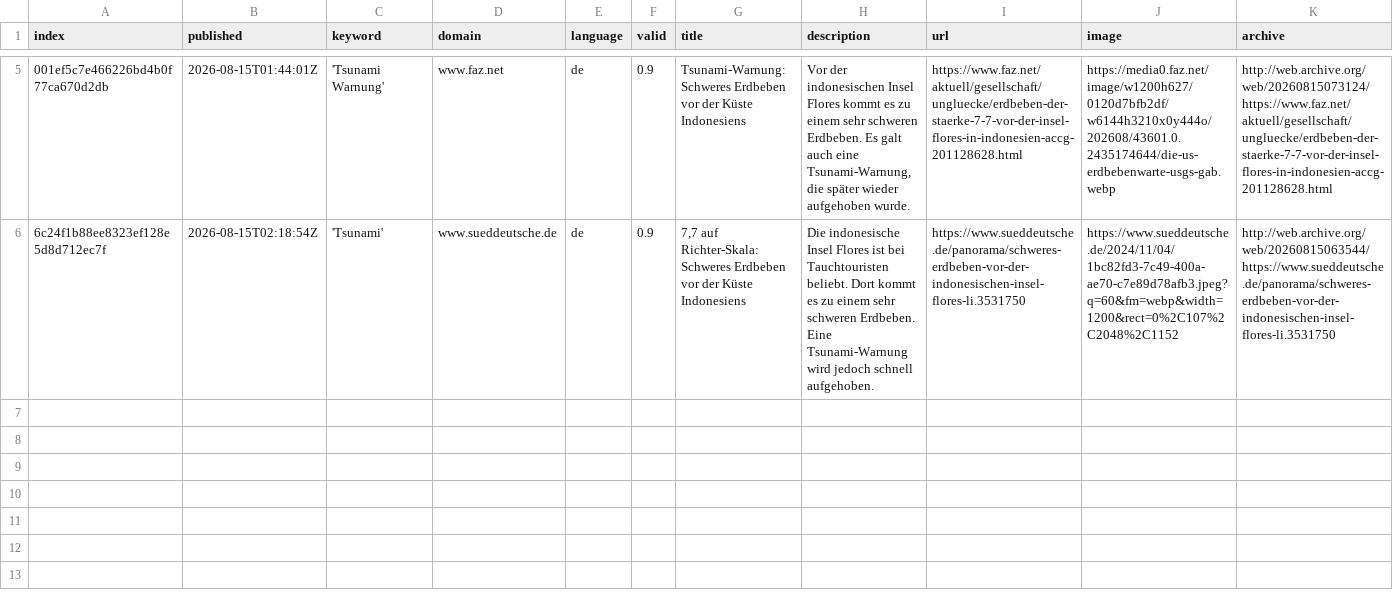
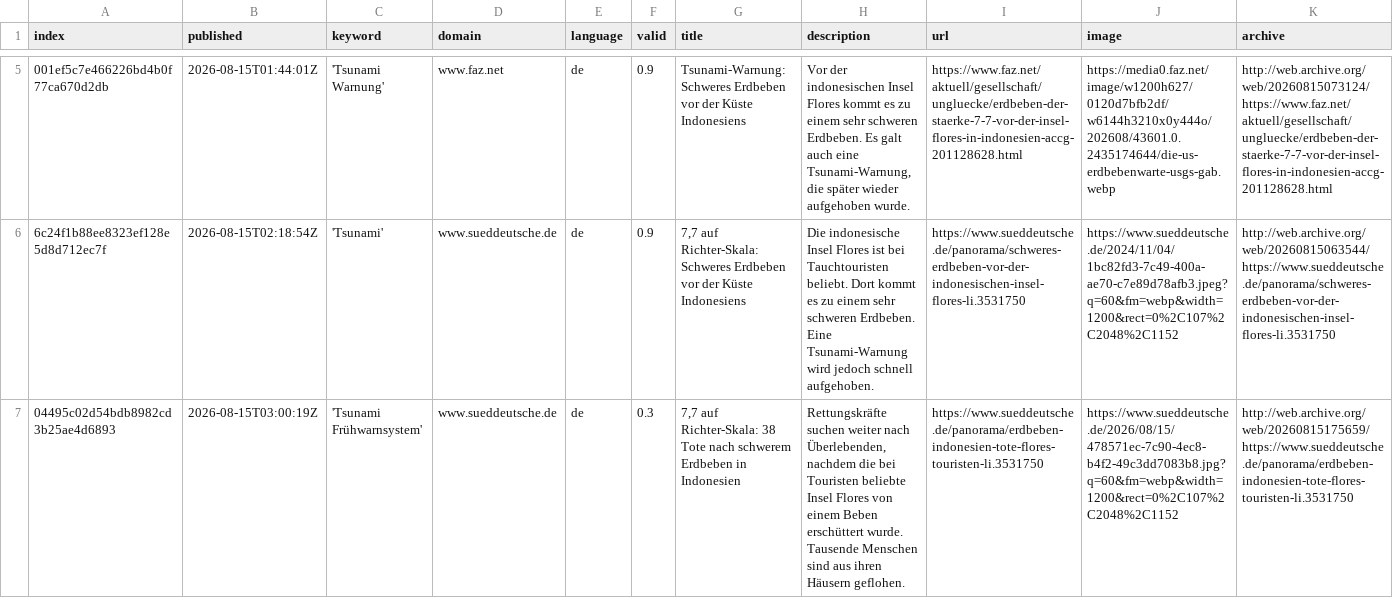
Before and after one commit to MarcoL95-news/tsunamiIsComing, a CSV file: csv/news_2026_08.csv, drawn as a sheet; only a part is shown, gaps mark what is left out; rows hold the shown columns only; the diff names each change by its address in the sheet, - before the commit and + after, or states it on an @@ line.

```diff
--- a/csv/news_2026_08.csv
+++ b/csv/news_2026_08.csv
+row 7: 04495c02d54bdb8982cd3b25ae4d6893 | 2026-08-15T03:00:19Z | 'Tsunami Frühwarnsystem' | www.sueddeutsche.de | de | 0.3 | 7,7 auf Richter-Skala: 38 Tote nach schwerem Erdbeben in Indonesien | Rettungskräfte suchen weiter nach Überlebenden, nachdem die bei Touristen beliebte Insel Flores von einem Beben erschüttert wurde. Tausende Menschen sind aus ihren Häusern geflohen. | https://www.sueddeutsche.de/panorama/erdbeben-indonesien-tote-flores-touristen-li.3531750 | https://www.sueddeutsche.de/2026/08/15/478571ec-7c90-4ec8-b4f2-49c3dd7083b8.jpg?q=60&fm=webp&width=1200&rect=0%2C107%2C2048%2C1152 | http://web.archive.org/web/20260815175659/https://www.sueddeutsche.de/panorama/erdbeben-indonesien-tote-flores-touristen-li.3531750
```
Also changed, not shown: keywords.csv.
